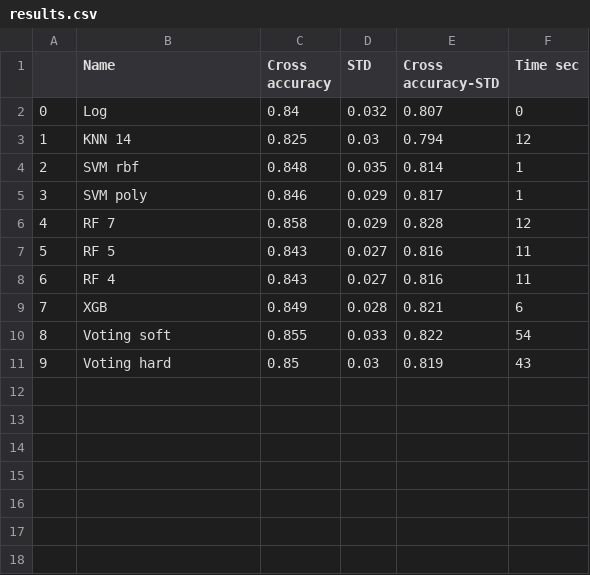
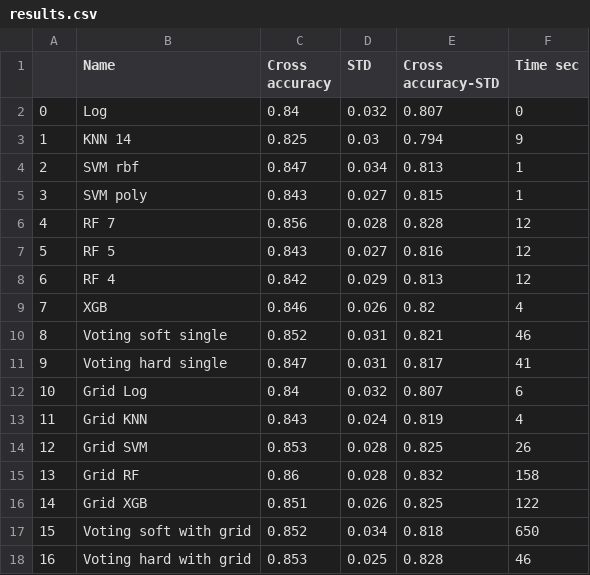
Before and after one commit to yoni2k/ml-kaggle-challenges, a CSV file: titanic/output/results.csv, drawn as a sheet.

```diff
--- a/titanic/output/results.csv
+++ b/titanic/output/results.csv
@@ -2,10 +2,17 @@
 0,Log,0.84,0.032,0.807,0
-1,KNN 14,0.825,0.03,0.794,12
-2,SVM rbf,0.848,0.035,0.814,1
-3,SVM poly,0.846,0.029,0.817,1
-4,RF 7,0.858,0.029,0.828,12
-5,RF 5,0.843,0.027,0.816,11
-6,RF 4,0.843,0.027,0.816,11
-7,XGB,0.849,0.028,0.821,6
-8,Voting soft,0.855,0.033,0.822,54
-9,Voting hard,0.85,0.03,0.819,43
+1,KNN 14,0.825,0.03,0.794,9
+2,SVM rbf,0.847,0.034,0.813,1
+3,SVM poly,0.843,0.027,0.815,1
+4,RF 7,0.856,0.028,0.828,12
+5,RF 5,0.843,0.027,0.816,12
+6,RF 4,0.842,0.029,0.813,12
+7,XGB,0.846,0.026,0.82,4
+8,Voting soft single,0.852,0.031,0.821,46
+9,Voting hard single,0.847,0.031,0.817,41
+10,Grid Log,0.84,0.032,0.807,6
+11,Grid KNN,0.843,0.024,0.819,4
+12,Grid SVM,0.853,0.028,0.825,26
+13,Grid RF,0.86,0.028,0.832,158
+14,Grid XGB,0.851,0.026,0.825,122
+15,Voting soft with grid,0.852,0.034,0.818,650
+16,Voting hard with grid,0.853,0.025,0.828,46
```
Also changed, not shown: titanic/output/classifiers_correlations.csv, titanic/output/feature_correlations.csv, 8 other files.
